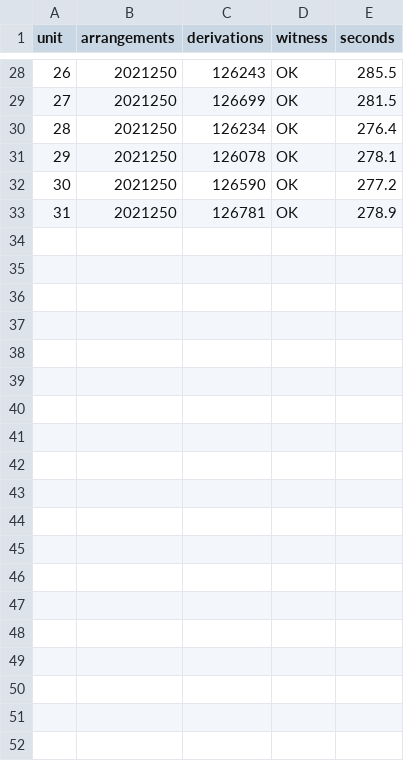
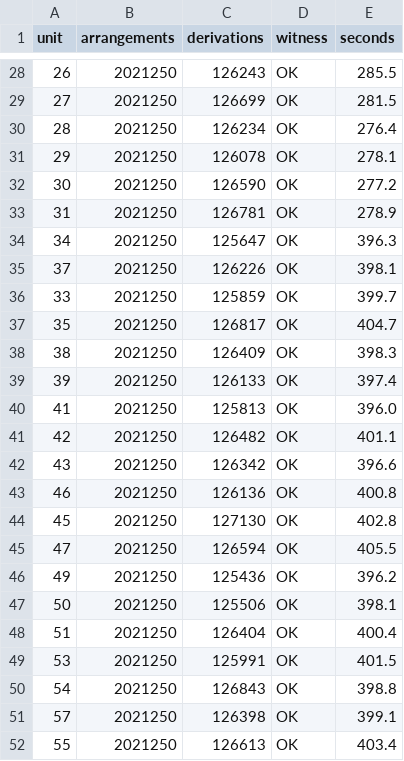
Before and after one commit to mt211211/tendorbit, a TSV file: guntis-vitolins/tools/checkpoints/gv_lead1.tsv, drawn as a sheet; only a part is shown, gaps mark what is left out; the diff covers the shown part only.

```diff
--- a/guntis-vitolins/tools/checkpoints/gv_lead1.tsv
+++ b/guntis-vitolins/tools/checkpoints/gv_lead1.tsv
@@ -33 +33,20 @@ unit	arrangements	derivations	witness	seconds
 31	2021250	126781	OK	278.9
+34	2021250	125647	OK	396.3
+37	2021250	126226	OK	398.1
+33	2021250	125859	OK	399.7
+35	2021250	126817	OK	404.7
+38	2021250	126409	OK	398.3
+39	2021250	126133	OK	397.4
+41	2021250	125813	OK	396.0
+42	2021250	126482	OK	401.1
+43	2021250	126342	OK	396.6
+46	2021250	126136	OK	400.8
+45	2021250	127130	OK	402.8
+47	2021250	126594	OK	405.5
+49	2021250	125436	OK	396.2
+50	2021250	125506	OK	398.1
+51	2021250	126404	OK	400.4
+53	2021250	125991	OK	401.5
+54	2021250	126843	OK	398.8
+57	2021250	126398	OK	399.1
+55	2021250	126613	OK	403.4
```
Also changed, not shown: 21 added rows elsewhere in this file, 1 other file.
